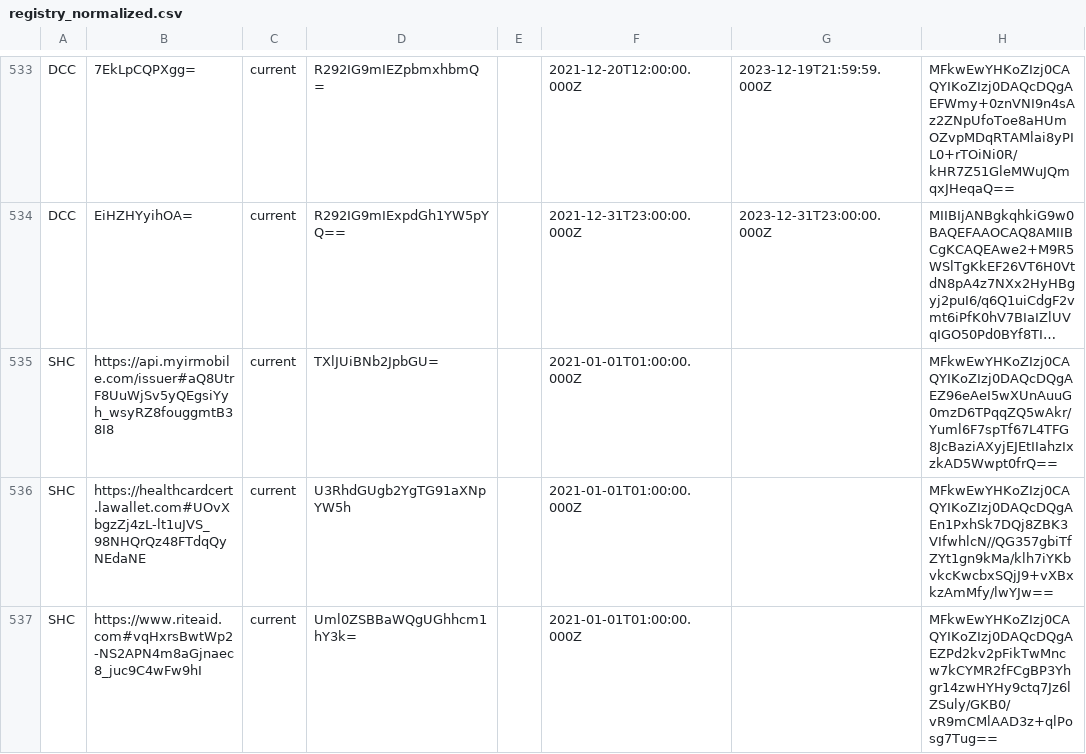
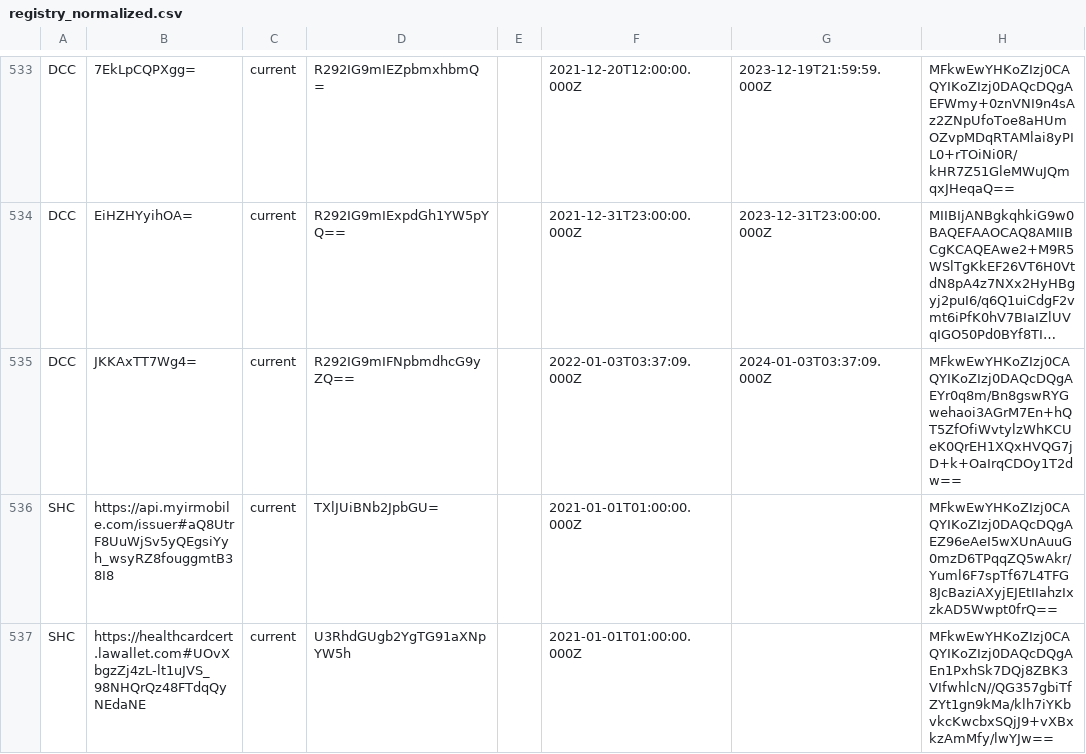
Before and after one commit to Path-Check/trust-registry, a CSV file: registry_normalized.csv, drawn as a sheet; only a part is shown, gaps mark what is left out; the shorter side is filled out with more unchanged rows; long unchanged cells end in …; the diff names each change by its address in the sheet, - before the commit and + after, or states it on an @@ line.

Commit message:
Registry updates for 2022-01-03

```diff
--- a/registry_normalized.csv
+++ b/registry_normalized.csv
+row 535: DCC | JKKAxTT7Wg4= | current | R292IG9mIFNpbmdhcG9yZQ== |  | 2022-01-03T03:37:09.000Z | 2024-01-03T03:37:09.000Z | MFkwEwYHKoZIzj0CAQYIKoZIzj0DAQcDQgAEYr0q8m/Bn8gswRYGwehaoi3AGrM7En+hQT5ZfOfiWvtylzWhKCUeK0QrEH1XQxHVQG7jD+k+OaIrqCDOy1T2dw==
```
Also changed, not shown: 2 other files.
